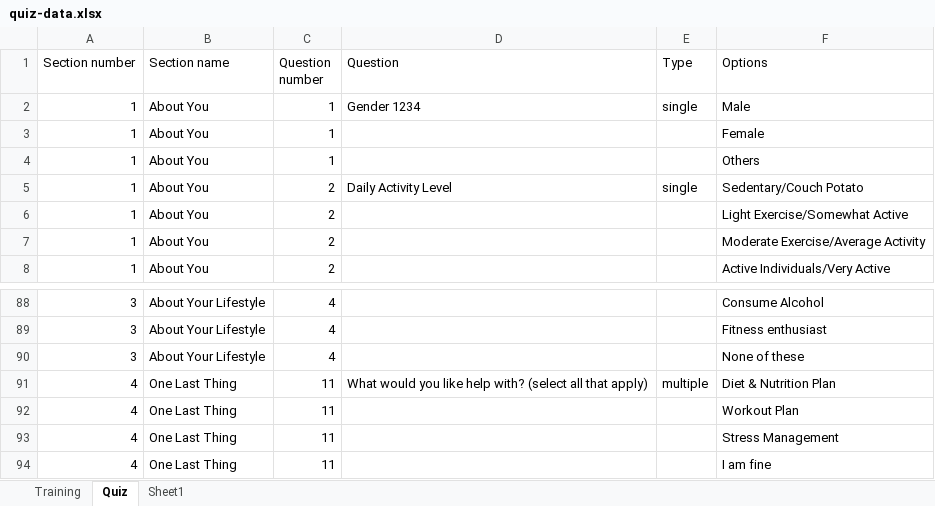
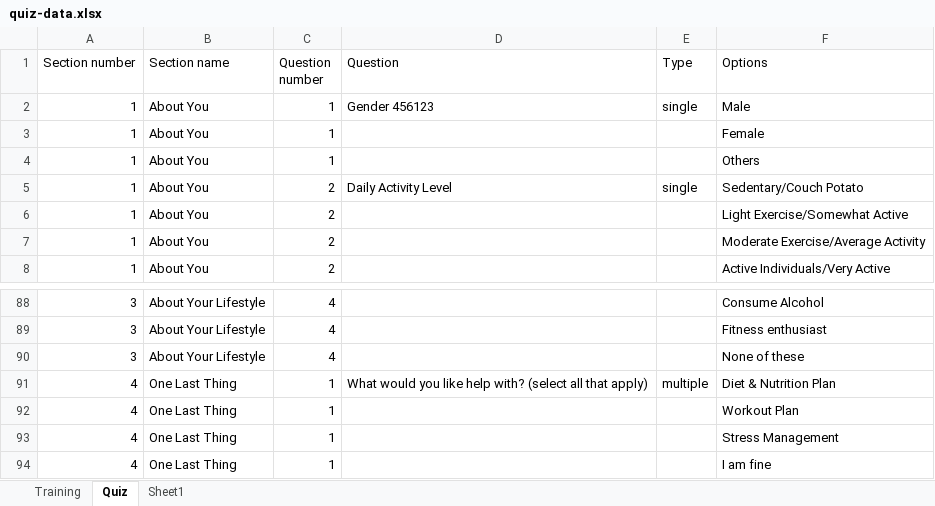
Before and after one commit to ad-kmt/diet_planner_backend, an Excel workbook: data/quiz-data.xlsx, sheet Quiz, drawn as a sheet; only a part is shown, gaps mark what is left out; values as stored, in another font and other column widths than the file's, no borders; the diff names each change by its address in the sheet, - before the commit and + after, or states it on an @@ line.

```diff
--- a/data/quiz-data.xlsx (sheet Quiz)
+++ b/data/quiz-data.xlsx (sheet Quiz)
-D2 (Question): Gender 1234
+D2 (Question): Gender 456123
-C91:C94 (Question number): 11
+C91:C94 (Question number): 1
```
Also changed, not shown: 19 other files.
